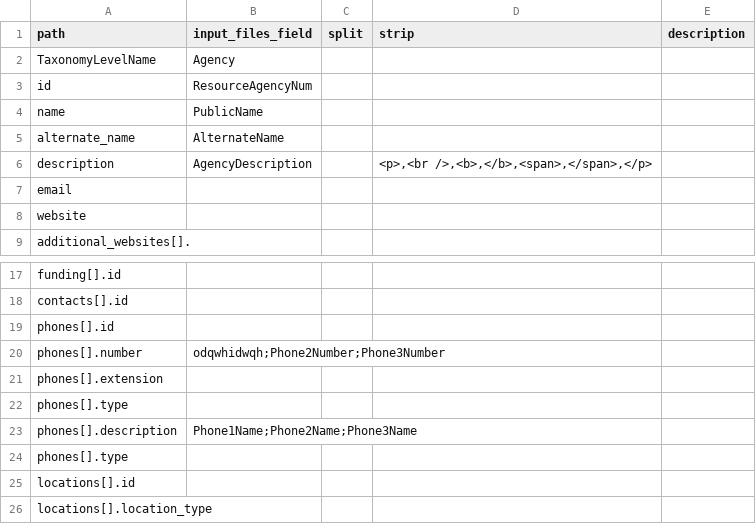
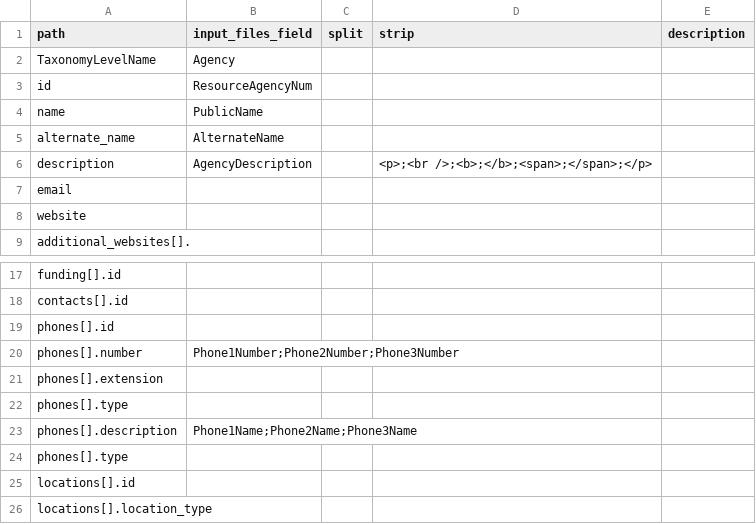
Before and after one commit to stevensblueprint/hsds-transformer, a CSV file: data/iCarol3/iCarolData1_organization_mapping.csv, drawn as a sheet; only a part is shown, gaps mark what is left out.

Commit message:
fix: change separator from comma to semicolon in strip column for iCarol mapping files

```diff
--- a/data/iCarol3/iCarolData1_organization_mapping.csv
+++ b/data/iCarol3/iCarolData1_organization_mapping.csv
@@ -5,3 +5,3 @@ name,PublicName,,,
 alternate_name,AlternateName,,,
-description,AgencyDescription,,"<p>,<br />,<b>,</b>,<span>,</span>,</p>",
+description,AgencyDescription,,"<p>;<br />;<b>;</b>;<span>;</span>;</p>",
 email,,,,
@@ -19,3 +19,3 @@ contacts[].id,,,,
 phones[].id,,,,
-phones[].number,odqwhidwqh;Phone2Number;Phone3Number,,,
+phones[].number,Phone1Number;Phone2Number;Phone3Number,,,
 phones[].extension,,,,
```
Also changed, not shown: 1 other file.
